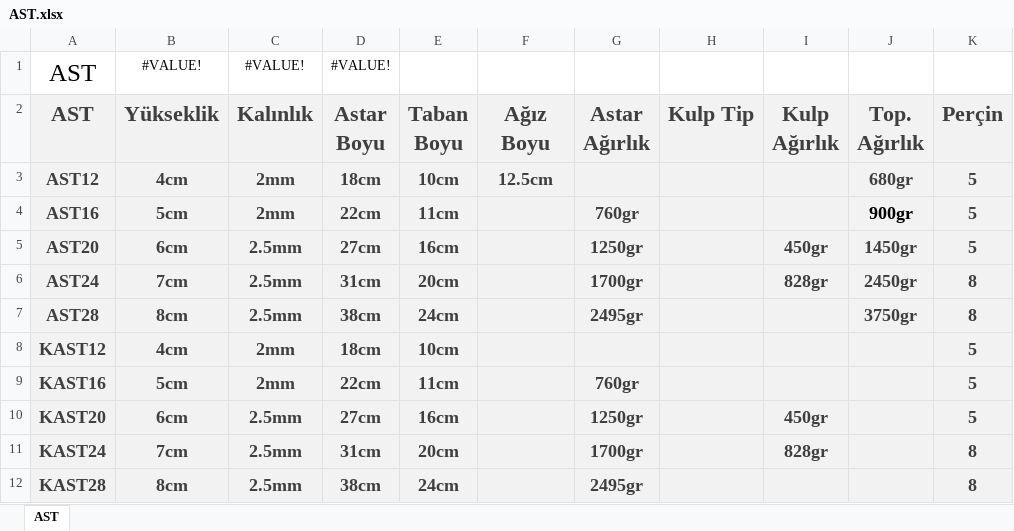
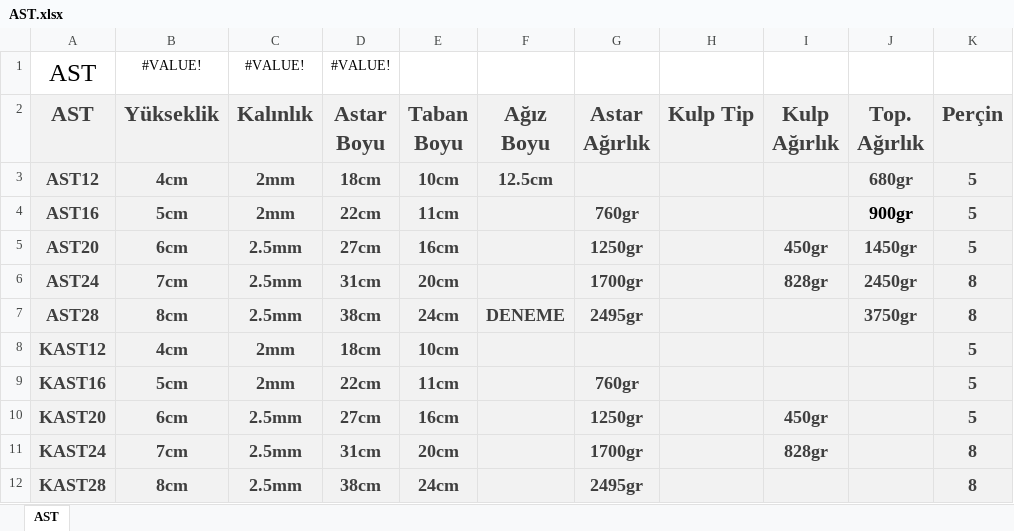
Before and after one commit to guffdum/Kalite_Kontrol, an Excel workbook: AST.xlsx, sheet AST, drawn as a sheet; only a part is shown; values as stored, in another font and other column widths than the file's, no borders; table styles not drawn; the diff names each change by its address in the sheet, - before the commit and + after, or states it on an @@ line.

Commit message:
DENEME2

```diff
--- a/AST.xlsx (sheet AST)
+++ b/AST.xlsx (sheet AST)
-F7 (Ağız Boyu): (empty)
+F7 (Ağız Boyu): DENEME
```
Also changed, not shown: 1 other file.
